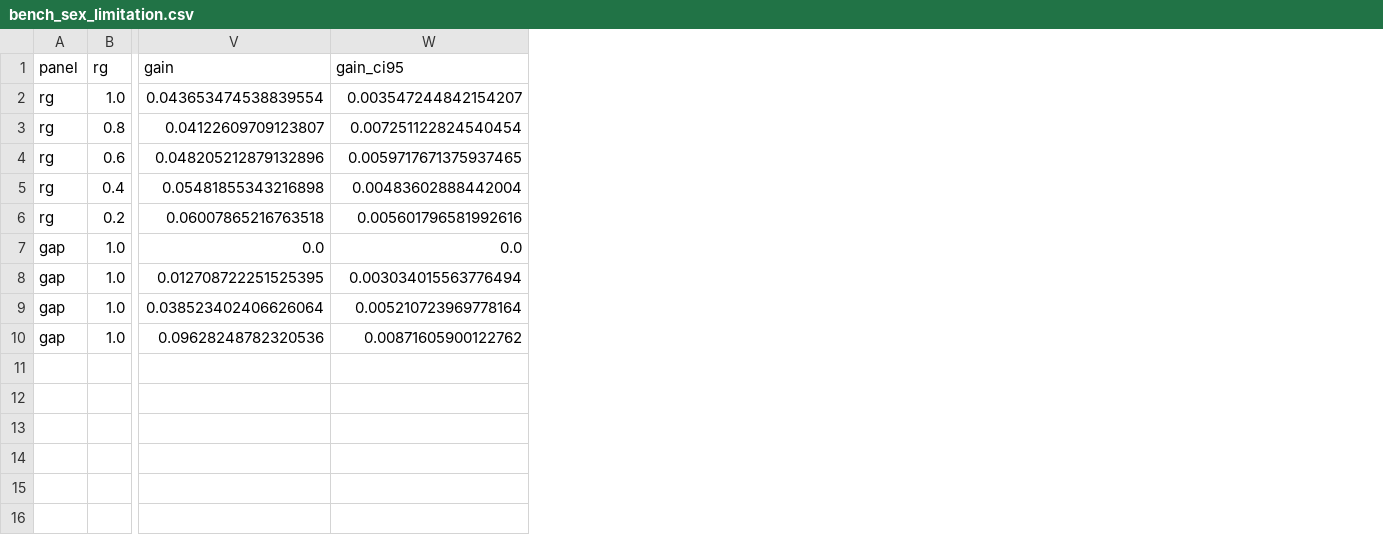
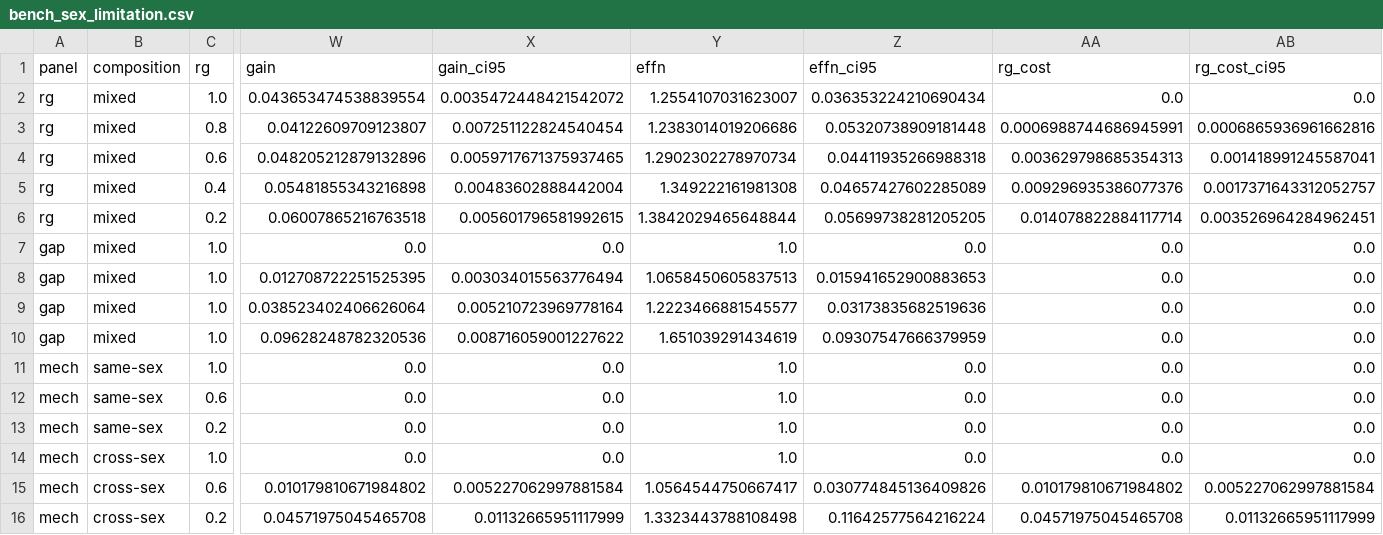
Before and after one commit to bvilhjal/ltpred, a CSV file: benchmarks/bench_sex_limitation.csv, drawn as a sheet; only a part is shown, gaps mark what is left out; addresses are those after the commit; rows hold the shown columns only; the diff names each change by its address in the sheet, - before the commit and + after, or states it on an @@ line.

```diff
--- a/benchmarks/bench_sex_limitation.csv
+++ b/benchmarks/bench_sex_limitation.csv
+column B (composition), rows 2-10: all mixed
+column Y (effn), rows 2-10: 1.2554107031623007 | 1.2383014019206686 | 1.2902302278970734 | 1.349222161981308 | 1.3842029465648844 | 1.0 | 1.0658450605837513 | 1.2223466881545577 | 1.651039291434619
+column Z (effn_ci95), rows 2-10: 0.036353224210690434 | 0.05320738909181448 | 0.04411935266988318 | 0.04657427602285089 | 0.05699738281205205 | 0.0 | 0.015941652900883653 | 0.03173835682519636 | 0.09307547666379959
+column AA (rg_cost), rows 2-10: 0.0 | 0.0006988744686945991 | 0.003629798685354313 | 0.009296935386077376 | 0.014078822884117714 | 0.0 | 0.0 | 0.0 | 0.0
+column AB (rg_cost_ci95), rows 2-10: 0.0 | 0.0006865936961662816 | 0.001418991245587041 | 0.0017371643312052757 | 0.003526964284962451 | 0.0 | 0.0 | 0.0 | 0.0
-X2 (gain_ci95): 0.003547244842154207
+X2 (gain_ci95): 0.0035472448421542072
-X6 (gain_ci95): 0.005601796581992616
+X6 (gain_ci95): 0.005601796581992615
-X10 (gain_ci95): 0.00871605900122762
+X10 (gain_ci95): 0.008716059001227622
+row 11: mech | same-sex | 1.0 | 0.0 | 0.0 | 1.0 | 0.0 | 0.0 | 0.0
+row 12: mech | same-sex | 0.6 | 0.0 | 0.0 | 1.0 | 0.0 | 0.0 | 0.0
+row 13: mech | same-sex | 0.2 | 0.0 | 0.0 | 1.0 | 0.0 | 0.0 | 0.0
+row 14: mech | cross-sex | 1.0 | 0.0 | 0.0 | 1.0 | 0.0 | 0.0 | 0.0
+row 15: mech | cross-sex | 0.6 | 0.010179810671984802 | 0.005227062997881584 | 1.0564544750667417 | 0.030774845136409826 | 0.010179810671984802 | 0.005227062997881584
+row 16: mech | cross-sex | 0.2 | 0.04571975045465708 | 0.01132665951117999 | 1.3323443788108498 | 0.11642577564216224 | 0.04571975045465708 | 0.01132665951117999
```
Also changed, not shown: 2 other files.
